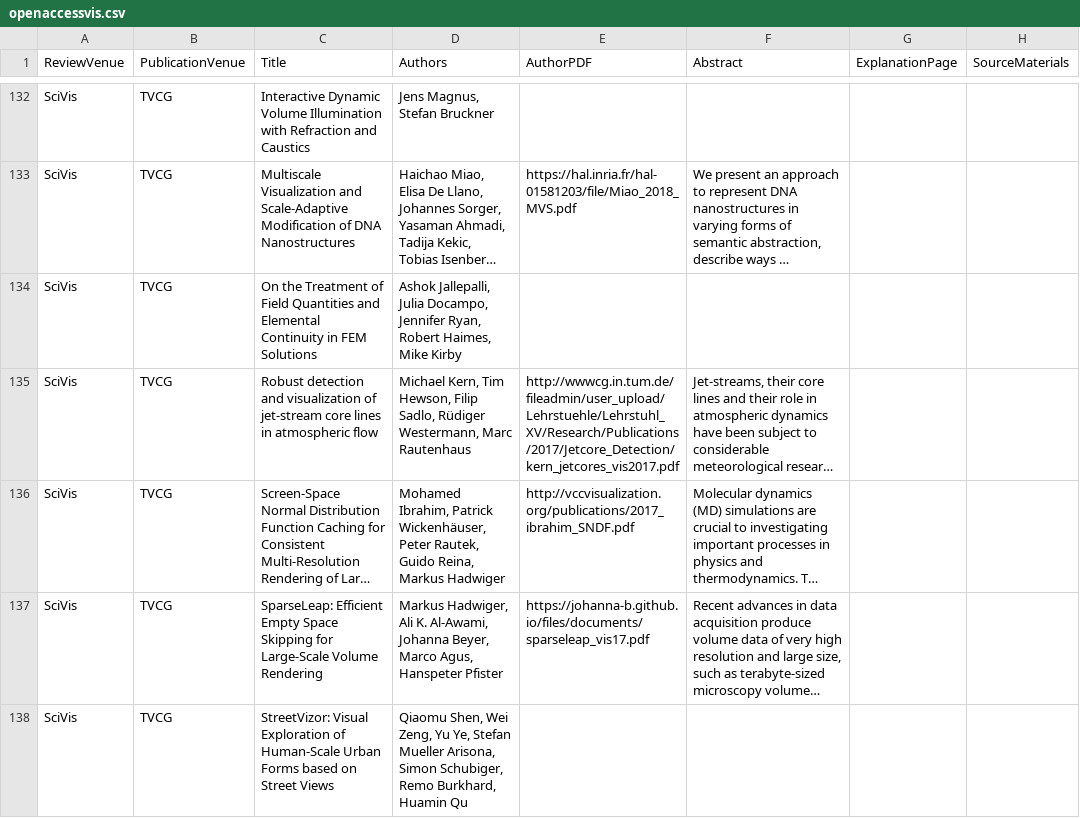
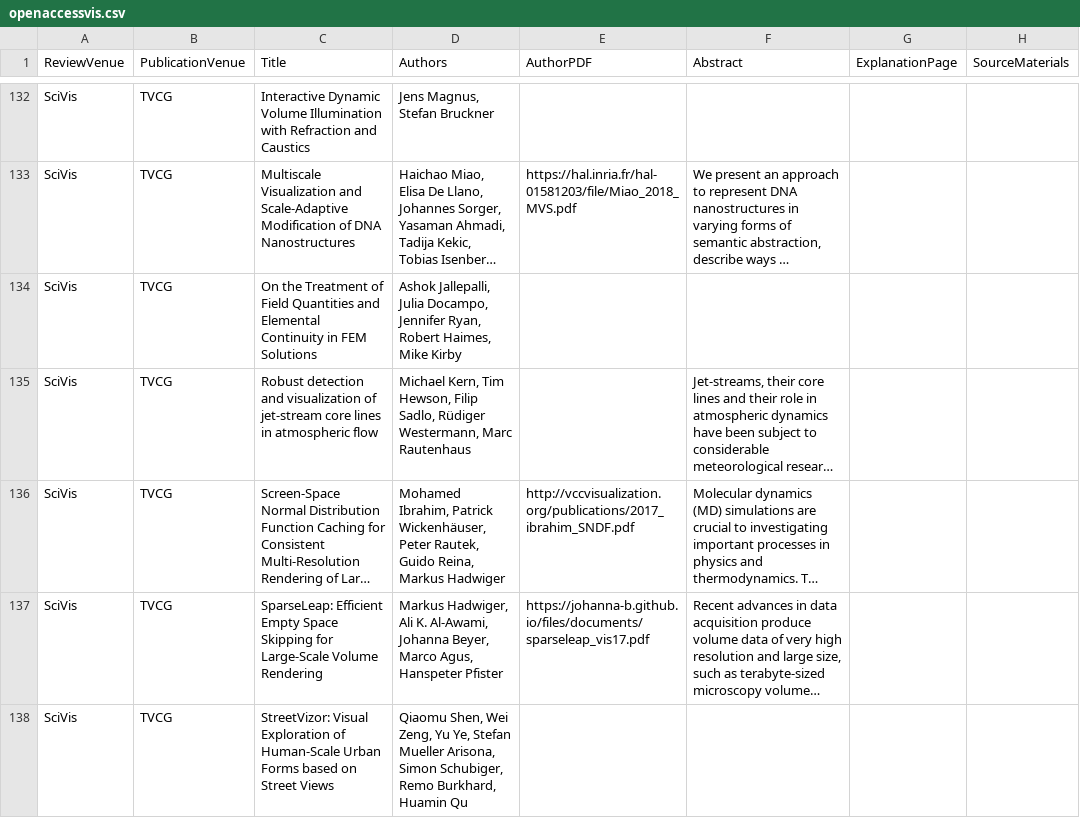
Before and after one commit to steveharoz/open-access-vis, a CSV file: openaccessvis.csv, drawn as a sheet; only a part is shown, gaps mark what is left out; long unchanged cells end in …; the diff names each change by its address in the sheet, - before the commit and + after, or states it on an @@ line.

Commit message:
data (link rot)

```diff
--- a/openaccessvis.csv
+++ b/openaccessvis.csv
-E135 (AuthorPDF): http://wwwcg.in.tum.de/fileadmin/user_upload/Lehrstuehle/Lehrstuhl_XV/Research/Publications/2017/Jetcore_Detection/kern_jetcores_vis2017.pdf
+E135 (AuthorPDF): (empty)
```
